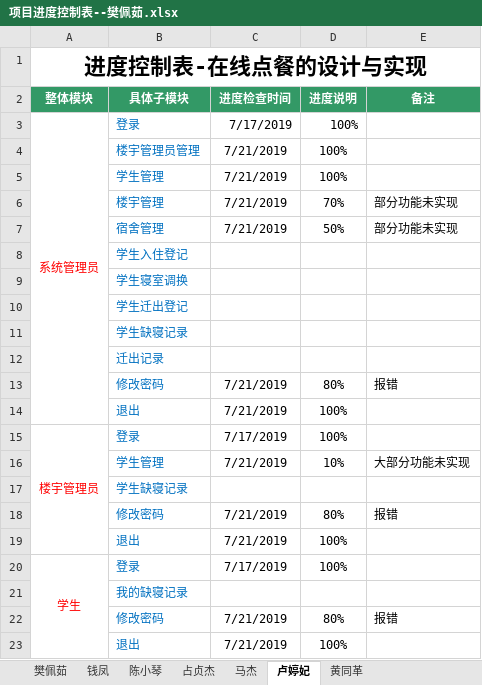
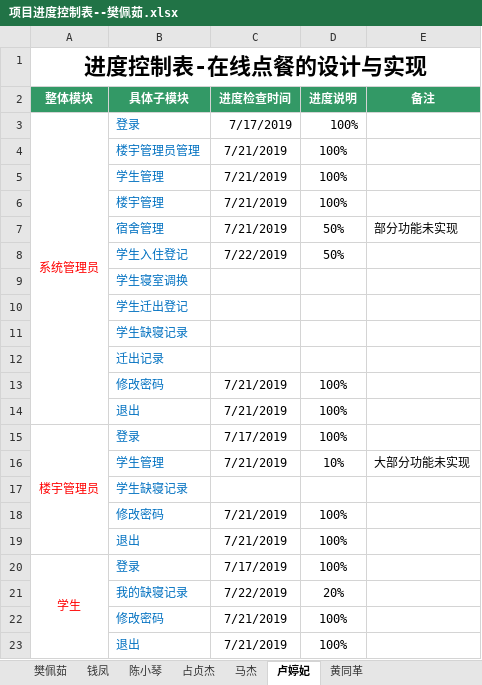
Before and after one commit to 2team4/SchoolMange4, an Excel workbook: 项目进度控制表--樊佩茹.xlsx, sheet 卢婷妃, drawn as a sheet; values as stored, in another font and other column widths than the file's, no borders; removed rows and columns are numbered as before the commit, all else as after; the diff names each change by its address in the sheet, - before the commit and + after, or states it on an @@ line.

Commit message:
ltf

```diff
--- a/项目进度控制表--樊佩茹.xlsx (sheet 卢婷妃)
+++ b/项目进度控制表--樊佩茹.xlsx (sheet 卢婷妃)
-D6 (进度说明): 70%
+D6 (进度说明): 100%
-E6 (备注): 部分功能未实现
+E6 (备注): (empty)
-row 8:  | 学生入住登记
+row 8:  | 学生入住登记 | 7/22/2019 | 50%
-D13 (进度说明): 80%
+D13 (进度说明): 100%
-E13 (备注): 报错
+E13 (备注): (empty)
-D18 (进度说明): 80%
+D18 (进度说明): 100%
-E18 (备注): 报错
+E18 (备注): (empty)
-row 21:  | 我的缺寝记录
-row 22:  | 修改密码 | 7/21/2019 | 80% | 报错
+row 21:  | 我的缺寝记录 | 7/22/2019 | 20%
+row 22:  | 修改密码 | 7/21/2019 | 100%
```
